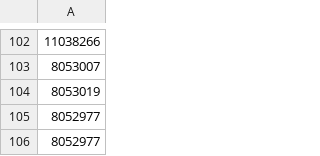
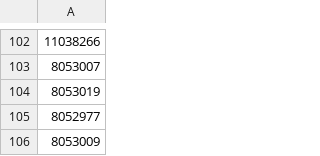
Before and after one commit to forexrichman/richman-data, a CSV file: MAGIC_DM_LOG.csv, drawn as a sheet; only a part is shown, gaps mark what is left out.

Commit message:
MAGIC_DM_LOG.csv

```diff
--- a/MAGIC_DM_LOG.csv
+++ b/MAGIC_DM_LOG.csv
@@ -105,2 +105,2 @@
 8052977
-8052977
+8053009
```
